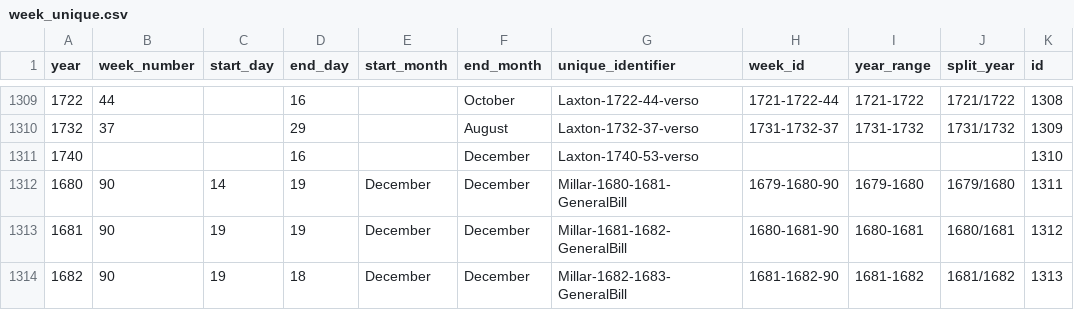
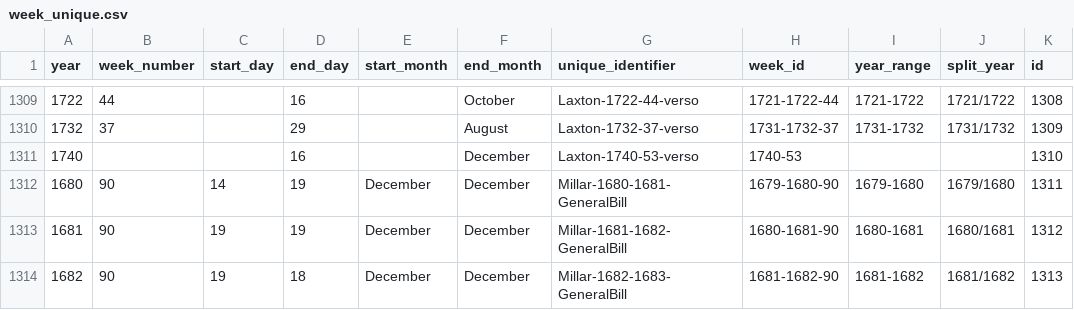
Before and after one commit to chnm/bom, a CSV file: bom-processing/scripts/bomr/data/week_unique.csv, drawn as a sheet; only a part is shown, gaps mark what is left out.

Commit message:
Data update

```diff
--- a/bom-processing/scripts/bomr/data/week_unique.csv
+++ b/bom-processing/scripts/bomr/data/week_unique.csv
@@ -1310,3 +1310,3 @@ year,week_number,start_day,end_day,start_month,end_month,unique_identifier,week_
 1732,37,,29,,August,Laxton-1732-37-verso,1731-1732-37,1731-1732,1731/1732,1309
-1740,,,16,,December,Laxton-1740-53-verso,,,,1310
+1740,,,16,,December,Laxton-1740-53-verso,1740-53,,,1310
 1680,90,14,19,December,December,Millar-1680-1681-GeneralBill,1679-1680-90,1679-1680,1679/1680,1311
```
Also changed, not shown: bom-processing/scripts/bomr/data/wellcome_causes.csv, 1 other file.
